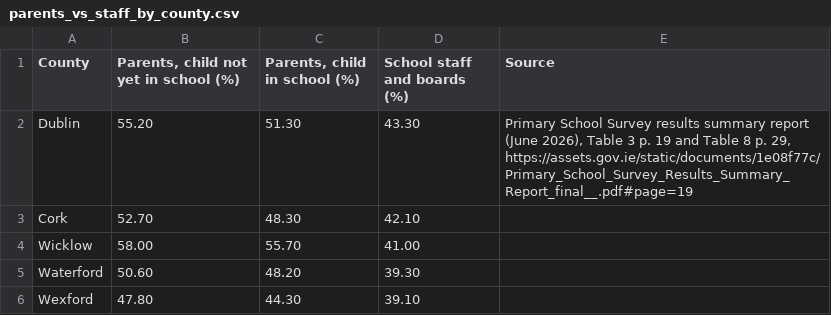
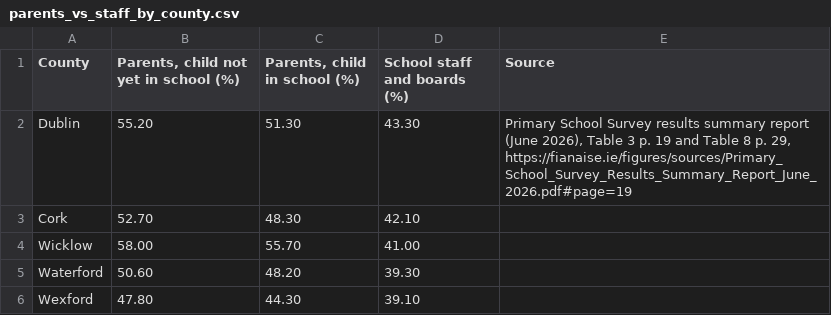
Before and after one commit to fianaise/fianaise.ie, a CSV file: figures/data/parents_vs_staff_by_county.csv, drawn as a sheet; only a part is shown.

```diff
--- a/figures/data/parents_vs_staff_by_county.csv
+++ b/figures/data/parents_vs_staff_by_county.csv
@@ -1,3 +1,3 @@
 County,"Parents, child not yet in school (%)","Parents, child in school (%)",School staff and boards (%),Source
-Dublin,55.20,51.30,43.30,"Primary School Survey results summary report (June 2026), Table 3 p. 19 and Table 8 p. 29, https://assets.gov.ie/static/documents/1e08f77c/Primary_School_Survey_Results_Summary_Report_final__.pdf#page=19"
+Dublin,55.20,51.30,43.30,"Primary School Survey results summary report (June 2026), Table 3 p. 19 and Table 8 p. 29, https://fianaise.ie/figures/sources/Primary_School_Survey_Results_Summary_Report_June_2026.pdf#page=19"
 Cork,52.70,48.30,42.10,
```
Also changed, not shown: figures/data/preference_vs_provision.csv, figures/data/survey_numbers.csv, 30 other files.
